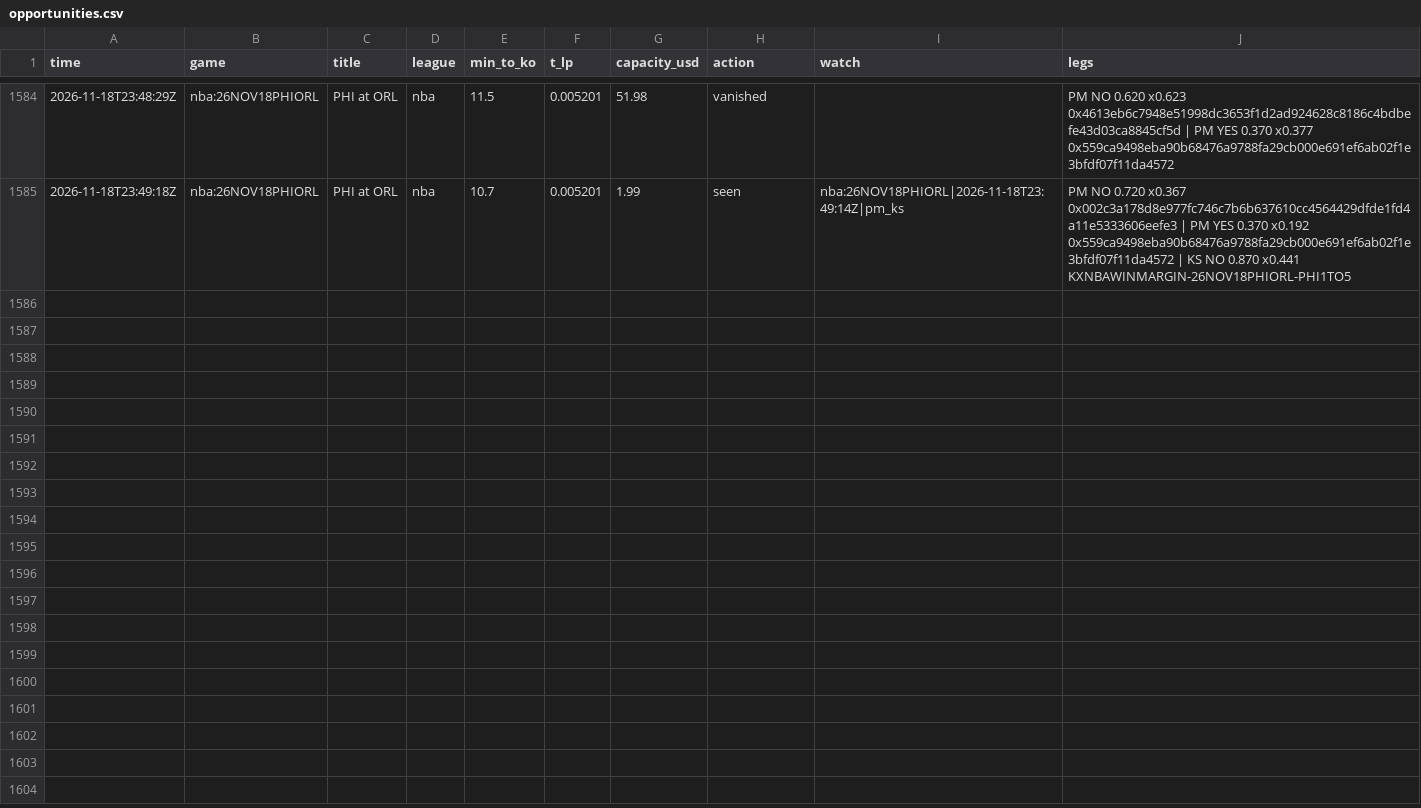
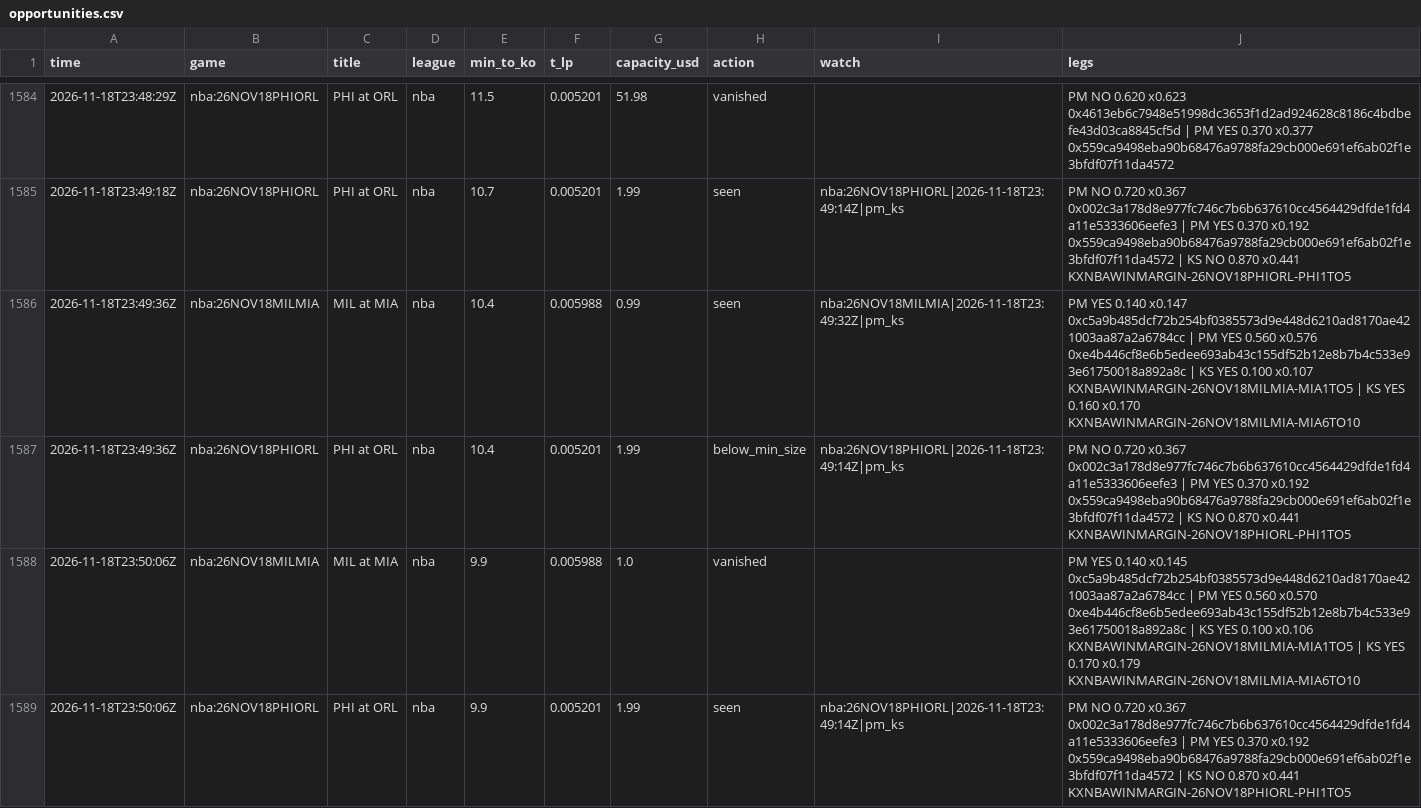
Before and after one commit to TFGdeprova/tfg-upf-test, a CSV file: results/opportunities.csv, drawn as a sheet; only a part is shown, gaps mark what is left out; the diff covers the shown part only.

```diff
--- a/results/opportunities.csv
+++ b/results/opportunities.csv
@@ -1585 +1585,5 @@ time,game,title,league,min_to_ko,t_lp,capacity_usd,action,watch,legs
 2026-11-18T23:49:18Z,nba:26NOV18PHIORL,PHI at ORL,nba,10.7,0.005201,1.99,seen,nba:26NOV18PHIORL|2026-11-18T23:49:14Z|pm_ks,PM NO 0.720 x0.367 0x002c3a178d8e977fc746c7b6b637610cc4564429dfde1fd4a11e5333606eefe3 | PM YES 0.370 x0.192 0x559ca9498eba90b68476a9788fa29cb000e691ef6ab02f1e3bfdf07f11da4572 | KS NO 0.870 x0.441 KXNBAWINMARGIN-26NOV18PHIORL-PHI1TO5
+2026-11-18T23:49:36Z,nba:26NOV18MILMIA,MIL at MIA,nba,10.4,0.005988,0.99,seen,nba:26NOV18MILMIA|2026-11-18T23:49:32Z|pm_ks,PM YES 0.140 x0.147 0xc5a9b485dcf72b254bf0385573d9e448d6210ad8170ae421003aa87a2a6784cc | PM YES 0.560 x0.576 0xe4b446cf8e6b5edee693ab43c155df52b12e8b7b4c533e93e61750018a892a8c | KS YES 0.100 x0.107 KXNBAWINMARGIN-26NOV18MILMIA-MIA1TO5 | KS YES 0.160 x0.170 KXNBAWINMARGIN-26NOV18MILMIA-MIA6TO10
+2026-11-18T23:49:36Z,nba:26NOV18PHIORL,PHI at ORL,nba,10.4,0.005201,1.99,below_min_size,nba:26NOV18PHIORL|2026-11-18T23:49:14Z|pm_ks,PM NO 0.720 x0.367 0x002c3a178d8e977fc746c7b6b637610cc4564429dfde1fd4a11e5333606eefe3 | PM YES 0.370 x0.192 0x559ca9498eba90b68476a9788fa29cb000e691ef6ab02f1e3bfdf07f11da4572 | KS NO 0.870 x0.441 KXNBAWINMARGIN-26NOV18PHIORL-PHI1TO5
+2026-11-18T23:50:06Z,nba:26NOV18MILMIA,MIL at MIA,nba,9.9,0.005988,1.0,vanished,,PM YES 0.140 x0.145 0xc5a9b485dcf72b254bf0385573d9e448d6210ad8170ae421003aa87a2a6784cc | PM YES 0.560 x0.570 0xe4b446cf8e6b5edee693ab43c155df52b12e8b7b4c533e93e61750018a892a8c | KS YES 0.100 x0.106 KXNBAWINMARGIN-26NOV18MILMIA-MIA1TO5 | KS YES 0.170 x0.179 KXNBAWINMARGIN-26NOV18MILMIA-MIA6TO10
+2026-11-18T23:50:06Z,nba:26NOV18PHIORL,PHI at ORL,nba,9.9,0.005201,1.99,seen,nba:26NOV18PHIORL|2026-11-18T23:49:14Z|pm_ks,PM NO 0.720 x0.367 0x002c3a178d8e977fc746c7b6b637610cc4564429dfde1fd4a11e5333606eefe3 | PM YES 0.370 x0.192 0x559ca9498eba90b68476a9788fa29cb000e691ef6ab02f1e3bfdf07f11da4572 | KS NO 0.870 x0.441 KXNBAWINMARGIN-26NOV18PHIORL-PHI1TO5
```
Also changed, not shown: 10 added rows elsewhere in this file, results/opportunities_books.csv, results/trades.csv, 8 other files.
